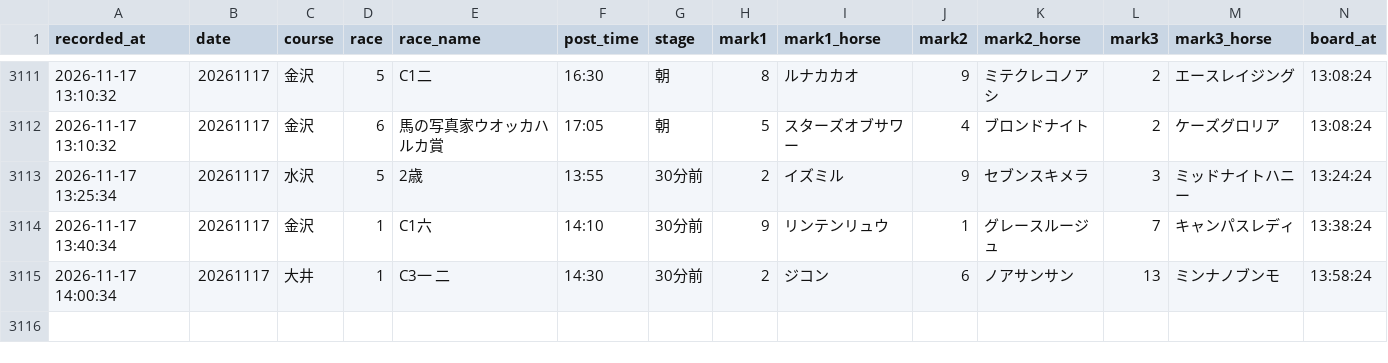
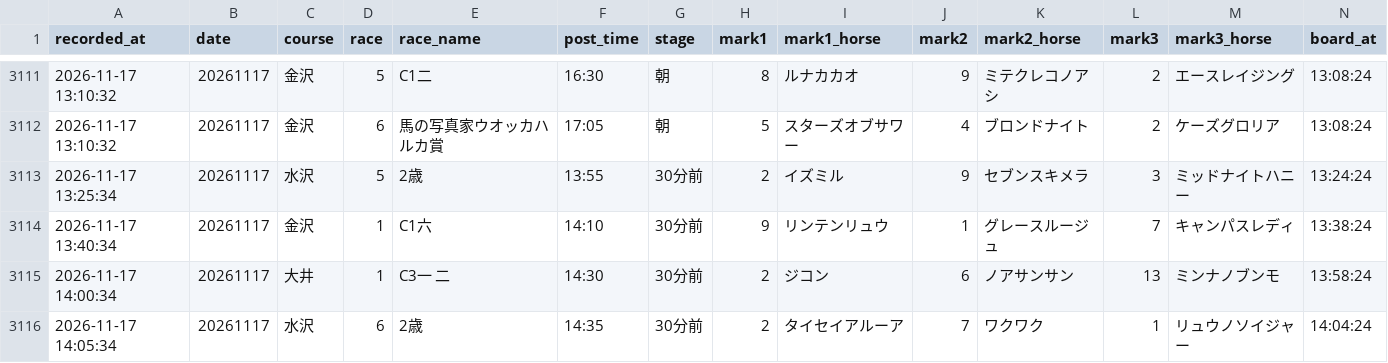
Before and after one commit to mtezoro-hash/keiba-picks, a CSV file: nar_picks.csv, drawn as a sheet; only a part is shown, gaps mark what is left out; rows hold the shown columns only; the diff names each change by its address in the sheet, - before the commit and + after, or states it on an @@ line.

Commit message:
地方の記録 nar_picks.csv 20261117

```diff
--- a/nar_picks.csv
+++ b/nar_picks.csv
+row 3116: 2026-11-17 14:05:34 | 20261117 | 水沢 | 6 | 2歳 | 14:35 | 30分前 | 2 | タイセイアルーア | 7 | ワクワク | 1 | リュウノソイジャー | 14:04:24
```
